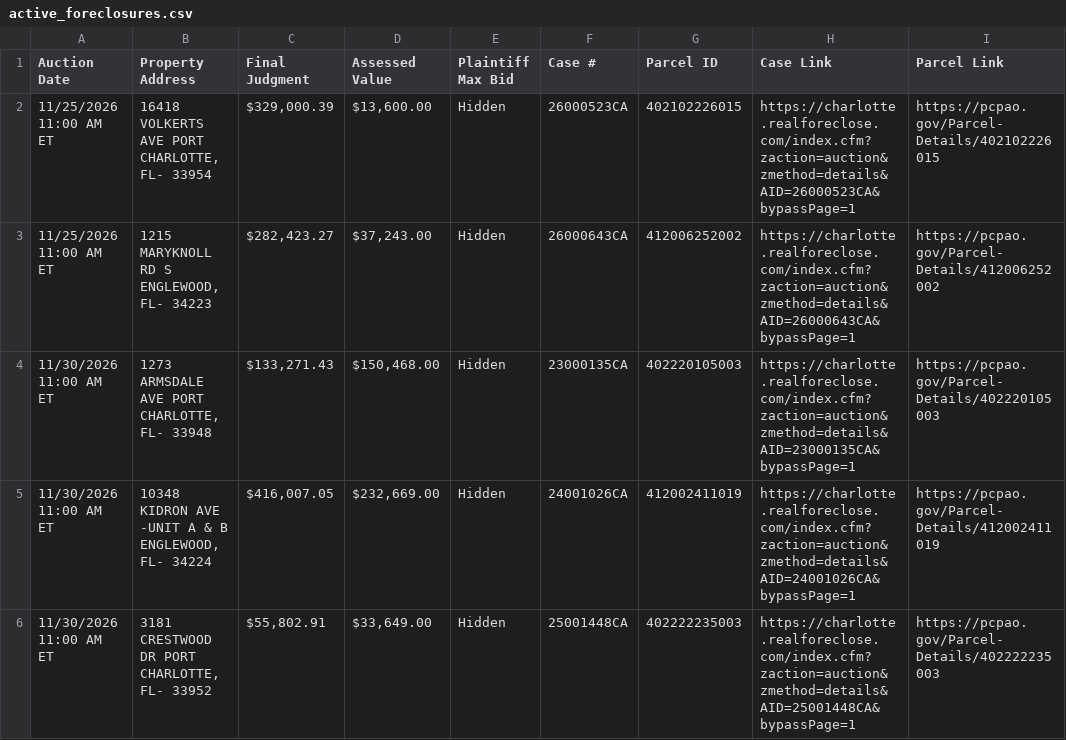
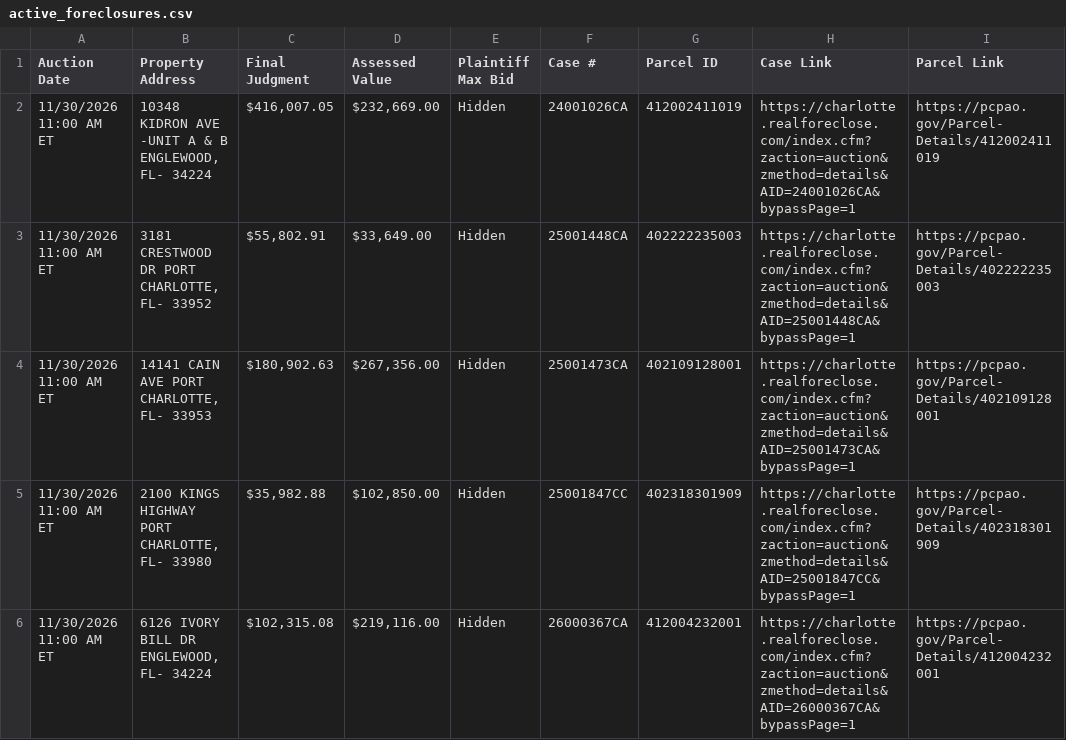
Before and after one commit to figlesias7/realforeclose-charlotte, a CSV file: data/active_foreclosures.csv, drawn as a sheet; only a part is shown; the shorter side is filled out with more unchanged rows.

```diff
--- a/data/active_foreclosures.csv
+++ b/data/active_foreclosures.csv
@@ -1,5 +1,2 @@
 Auction Date,Property Address,Final Judgment,Assessed Value,Plaintiff Max Bid,Case #,Parcel ID,Case Link,Parcel Link
-11/25/2026 11:00 AM ET,"16418 VOLKERTS AVE PORT CHARLOTTE, FL- 33954","$329,000.39","$13,600.00",Hidden,26000523CA,402102226015,https://charlotte.realforeclose.com/index.cfm?zaction=auction&zmethod=details&AID=26000523CA&bypassPage=1,https://pcpao.gov/Parcel-Details/402102226015
-11/25/2026 11:00 AM ET,"1215 MARYKNOLL RD S ENGLEWOOD, FL- 34223","$282,423.27","$37,243.00",Hidden,26000643CA,412006252002,https://charlotte.realforeclose.com/index.cfm?zaction=auction&zmethod=details&AID=26000643CA&bypassPage=1,https://pcpao.gov/Parcel-Details/412006252002
-11/30/2026 11:00 AM ET,"1273 ARMSDALE AVE PORT CHARLOTTE, FL- 33948","$133,271.43","$150,468.00",Hidden,23000135CA,402220105003,https://charlotte.realforeclose.com/index.cfm?zaction=auction&zmethod=details&AID=23000135CA&bypassPage=1,https://pcpao.gov/Parcel-Details/402220105003
 11/30/2026 11:00 AM ET,"10348 KIDRON AVE -UNIT A & B ENGLEWOOD, FL- 34224","$416,007.05","$232,669.00",Hidden,24001026CA,412002411019,https://charlotte.realforeclose.com/index.cfm?zaction=auction&zmethod=details&AID=24001026CA&bypassPage=1,https://pcpao.gov/Parcel-Details/412002411019
```
Also changed, not shown: data/event_log.csv, 3 other files.
